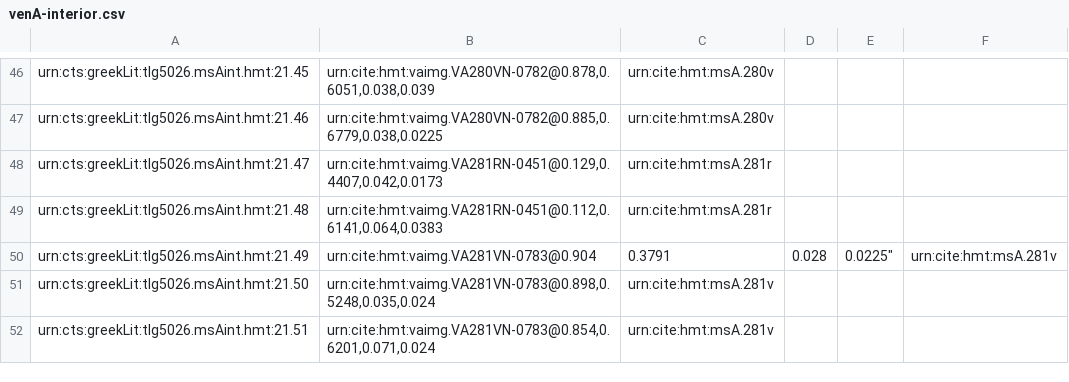
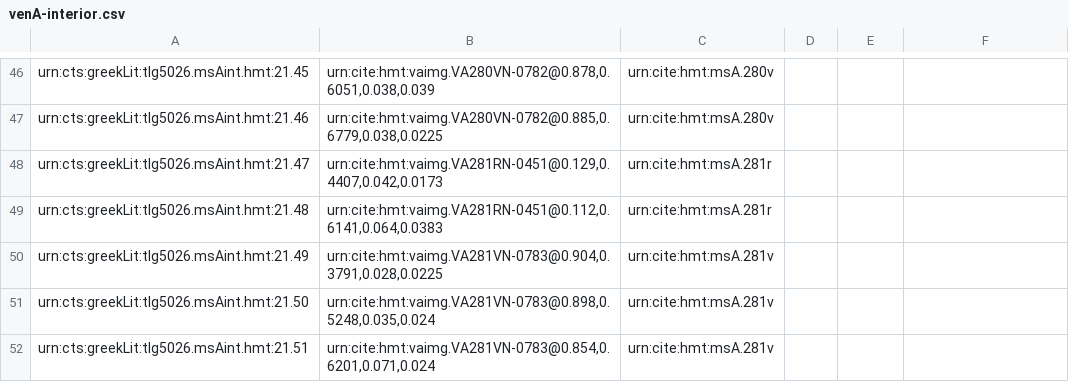
Before and after one commit to cjschu17/hcil-20, a CSV file: collections/venA-interior.csv, drawn as a sheet; only a part is shown, gaps mark what is left out.

Commit message:
Update venA-interior.csv

```diff
--- a/collections/venA-interior.csv
+++ b/collections/venA-interior.csv
@@ -49,3 +49,3 @@ urn:cts:greekLit:tlg5026.msAint.hmt:21.47,"urn:cite:hmt:vaimg.VA281RN-0451@0.129
 urn:cts:greekLit:tlg5026.msAint.hmt:21.48,"urn:cite:hmt:vaimg.VA281RN-0451@0.112,0.6141,0.064,0.0383",urn:cite:hmt:msA.281r
-urn:cts:greekLit:tlg5026.msAint.hmt:21.49,urn:cite:hmt:vaimg.VA281VN-0783@0.904,0.3791,0.028,0.0225",urn:cite:hmt:msA.281v
+urn:cts:greekLit:tlg5026.msAint.hmt:21.49,"urn:cite:hmt:vaimg.VA281VN-0783@0.904,0.3791,0.028,0.0225",urn:cite:hmt:msA.281v
 urn:cts:greekLit:tlg5026.msAint.hmt:21.50,"urn:cite:hmt:vaimg.VA281VN-0783@0.898,0.5248,0.035,0.024",urn:cite:hmt:msA.281v
```
